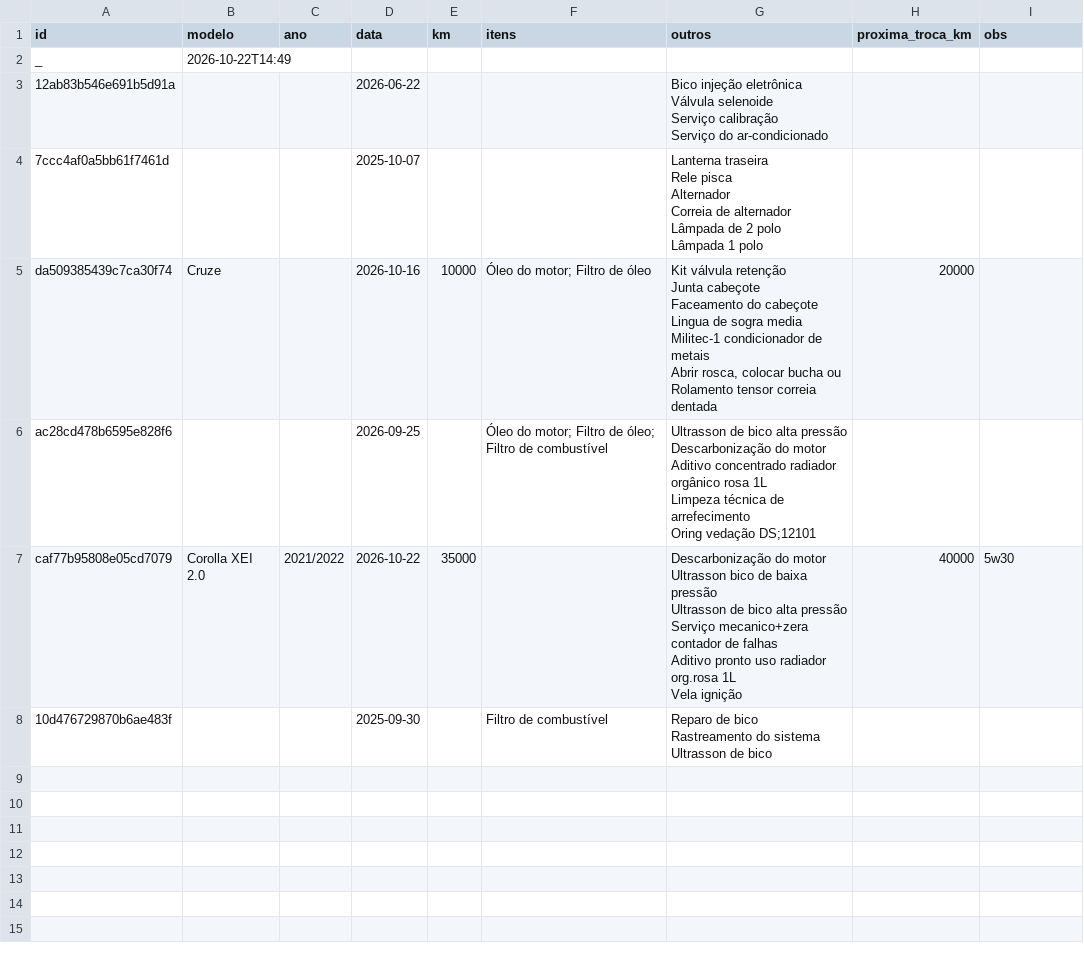
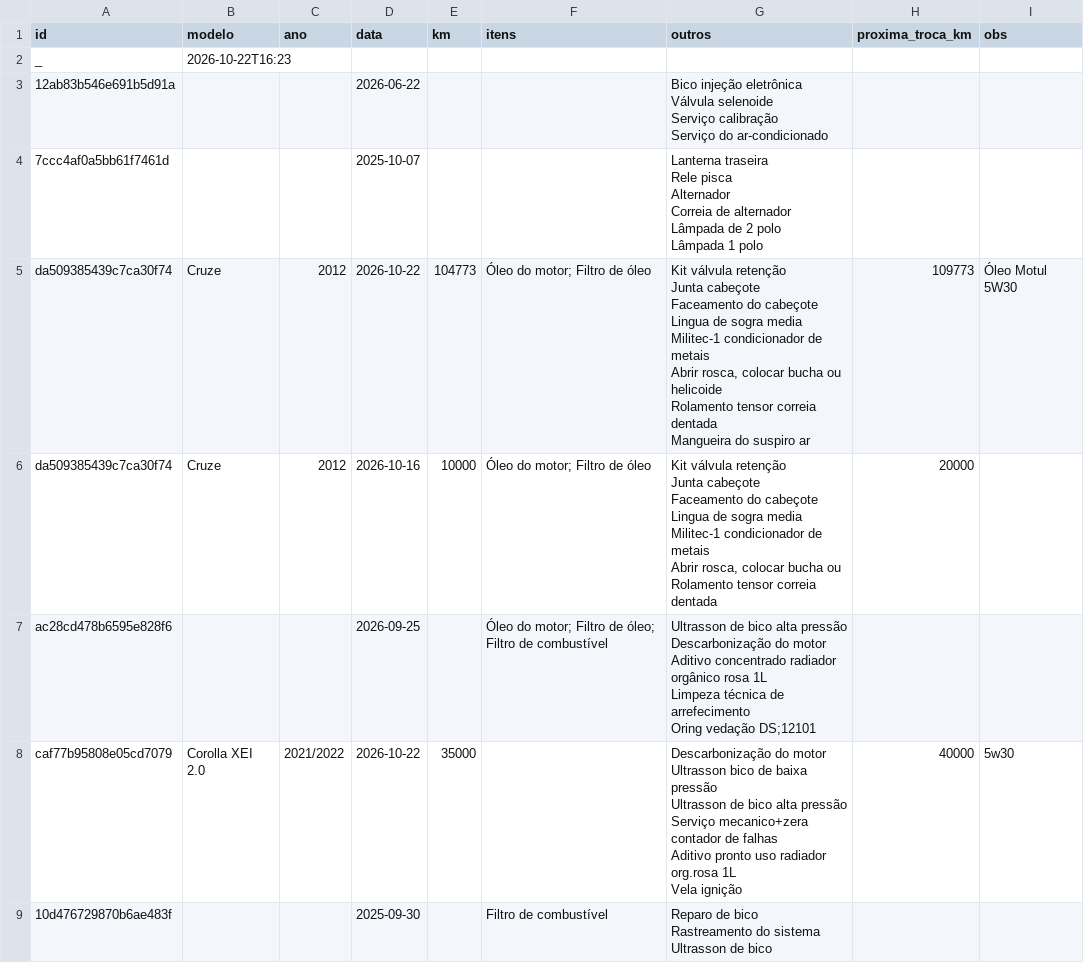
Before and after one commit to automec135/automec135.github.io, a CSV file: historico.csv, drawn as a sheet.

Commit message:
Atualiza histórico (22/10/2026 16:23)

```diff
--- a/historico.csv
+++ b/historico.csv
@@ -1,3 +1,3 @@
 id,modelo,ano,data,km,itens,outros,proxima_troca_km,obs
-_,2026-10-22T14:49,,,,,,,
+_,2026-10-22T16:23,,,,,,,
 12ab83b546e691b5d91a,,,2026-06-22,,,"Bico injeção eletrônica
@@ -12,9 +12,17 @@ Lâmpada de 2 polo
 Lâmpada 1 polo",,
-da509385439c7ca30f74,Cruze,,2026-10-16,10000,Óleo do motor; Filtro de óleo,"Kit válvula retenção
-Junta cabeçote
-Faceamento do cabeçote
-Lingua de sogra media
-Militec-1 condicionador de metais
-Abrir rosca, colocar bucha ou
-Rolamento tensor correia dentada",20000,
+da509385439c7ca30f74,Cruze,2012,2026-10-22,104773,Óleo do motor; Filtro de óleo,"Kit válvula retenção
+Junta cabeçote
+Faceamento do cabeçote
+Lingua de sogra media
+Militec-1 condicionador de metais
+Abrir rosca, colocar bucha ou helicoide
+Rolamento tensor correia dentada
+Mangueira do suspiro ar",109773,Óleo Motul 5W30
+da509385439c7ca30f74,Cruze,2012,2026-10-16,10000,Óleo do motor; Filtro de óleo,"Kit válvula retenção
+Junta cabeçote
+Faceamento do cabeçote
+Lingua de sogra media
+Militec-1 condicionador de metais
+Abrir rosca, colocar bucha ou
+Rolamento tensor correia dentada",20000,
 ac28cd478b6595e828f6,,,2026-09-25,,Óleo do motor; Filtro de óleo; Filtro de combustível,"Ultrasson de bico alta pressão
```
